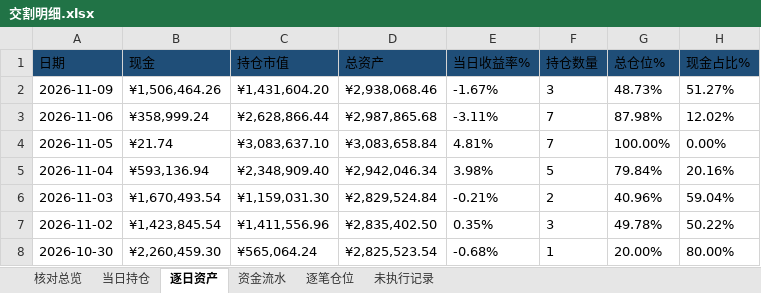
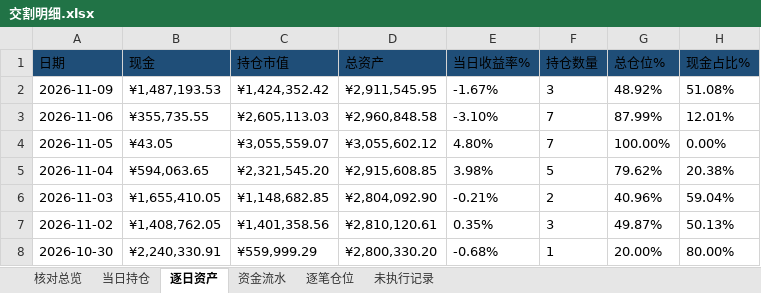
Before and after one commit to nancybhc/ma-cycle3-backtest, an Excel workbook: downloads/交割明细.xlsx, sheet 逐日资产, drawn as a sheet; only a part is shown; values as stored, in another font and other column widths than the file's, no borders; the diff covers the shown part only; the diff names each change by its address in the sheet, - before the commit and + after, or states it on an @@ line.

```diff
--- a/downloads/交割明细.xlsx (sheet 逐日资产)
+++ b/downloads/交割明细.xlsx (sheet 逐日资产)
-B2 (现金): ¥1,506,464.26
+B2 (现金): ¥1,487,193.53
-C2 (持仓市值): ¥1,431,604.20
+C2 (持仓市值): ¥1,424,352.42
-D2 (总资产): ¥2,938,068.46
+D2 (总资产): ¥2,911,545.95
-G2 (总仓位%): 48.73%
+G2 (总仓位%): 48.92%
-H2 (现金占比%): 51.27%
+H2 (现金占比%): 51.08%
-B3 (现金): ¥358,999.24
+B3 (现金): ¥355,735.55
-C3 (持仓市值): ¥2,628,866.44
+C3 (持仓市值): ¥2,605,113.03
-D3 (总资产): ¥2,987,865.68
+D3 (总资产): ¥2,960,848.58
-E3 (当日收益率%): -3.11%
+E3 (当日收益率%): -3.10%
-G3 (总仓位%): 87.98%
+G3 (总仓位%): 87.99%
-H3 (现金占比%): 12.02%
+H3 (现金占比%): 12.01%
-B4 (现金): ¥21.74
+B4 (现金): ¥43.05
-C4 (持仓市值): ¥3,083,637.10
+C4 (持仓市值): ¥3,055,559.07
-D4 (总资产): ¥3,083,658.84
+D4 (总资产): ¥3,055,602.12
-E4 (当日收益率%): 4.81%
+E4 (当日收益率%): 4.80%
-B5 (现金): ¥593,136.94
+B5 (现金): ¥594,063.65
-C5 (持仓市值): ¥2,348,909.40
+C5 (持仓市值): ¥2,321,545.20
-D5 (总资产): ¥2,942,046.34
+D5 (总资产): ¥2,915,608.85
-G5 (总仓位%): 79.84%
+G5 (总仓位%): 79.62%
-H5 (现金占比%): 20.16%
+H5 (现金占比%): 20.38%
-B6 (现金): ¥1,670,493.54
+B6 (现金): ¥1,655,410.05
-C6 (持仓市值): ¥1,159,031.30
+C6 (持仓市值): ¥1,148,682.85
-D6 (总资产): ¥2,829,524.84
+D6 (总资产): ¥2,804,092.90
-B7 (现金): ¥1,423,845.54
+B7 (现金): ¥1,408,762.05
-C7 (持仓市值): ¥1,411,556.96
+C7 (持仓市值): ¥1,401,358.56
-D7 (总资产): ¥2,835,402.50
+D7 (总资产): ¥2,810,120.61
-G7 (总仓位%): 49.78%
+G7 (总仓位%): 49.87%
-H7 (现金占比%): 50.22%
+H7 (现金占比%): 50.13%
-B8 (现金): ¥2,260,459.30
+B8 (现金): ¥2,240,330.91
-C8 (持仓市值): ¥565,064.24
+C8 (持仓市值): ¥559,999.29
-D8 (总资产): ¥2,825,523.54
+D8 (总资产): ¥2,800,330.20
```
Also changed, not shown: 854 edited cells elsewhere in this sheet, sheet 资金流水, sheet 逐笔仓位, sheet 未执行记录, sheet 当日持仓, sheet 核对总览, 2 other files.
